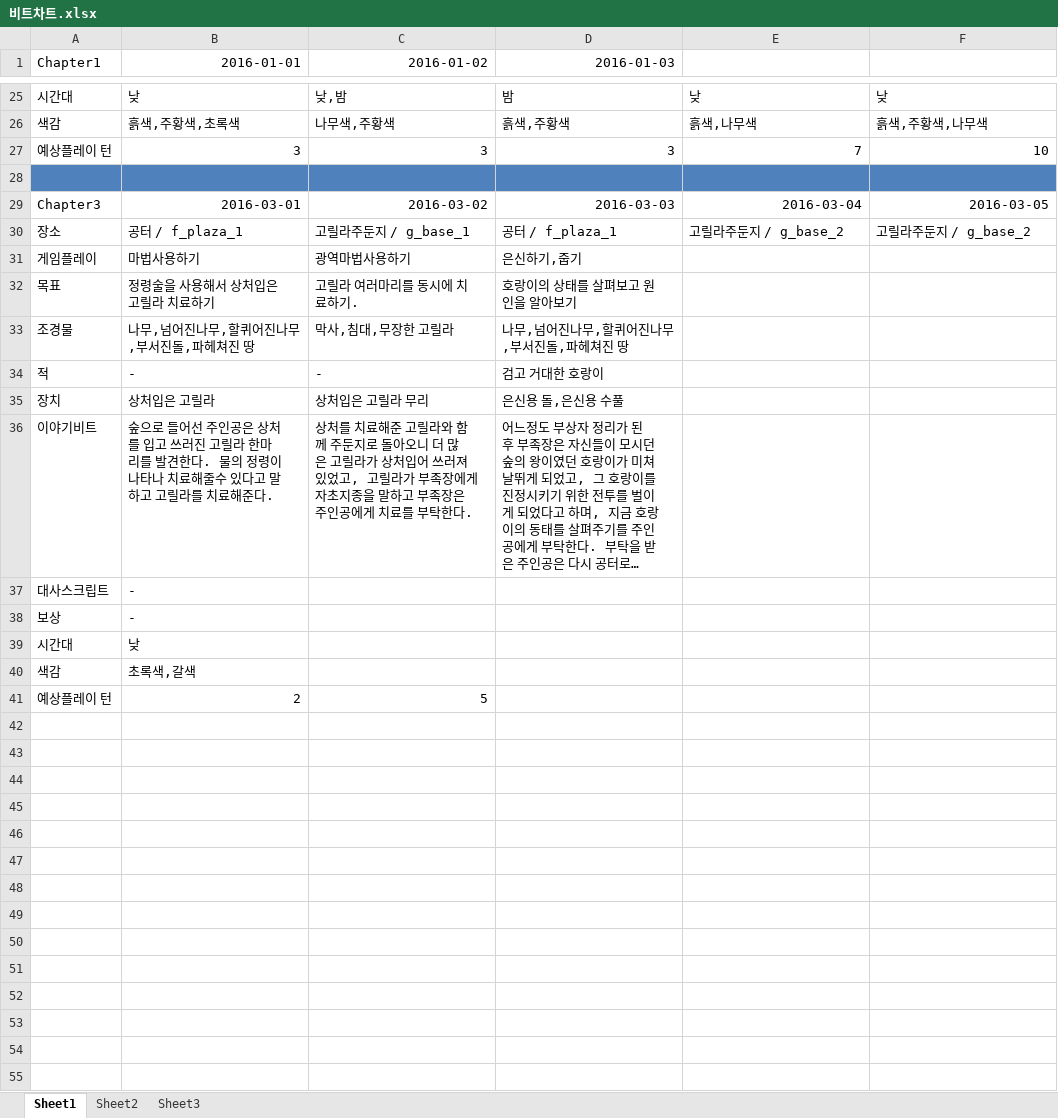
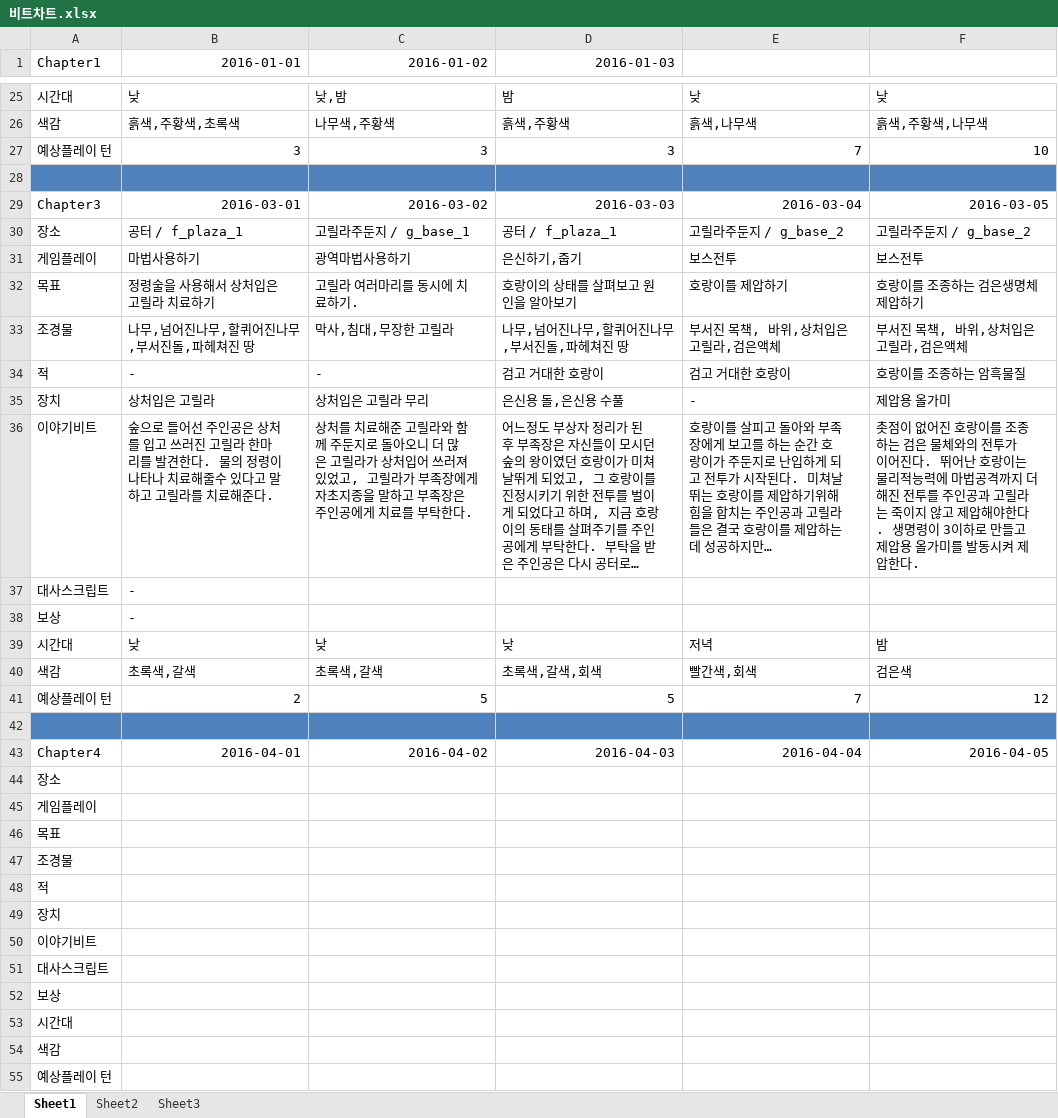
Before and after one commit to JinsooLee-Testing/aww, an Excel workbook: 기획문서/비트차트.xlsx, sheet Sheet1, drawn as a sheet; only a part is shown, gaps mark what is left out; long unchanged cells end in …; values as stored, in another font and other column widths than the file's, no borders; addresses are those after the commit; the diff names each change by its address in the sheet, - before the commit and + after, or states it on an @@ line.

Commit message:
비트차트 chapter3 작성완료

```diff
--- a/기획문서/비트차트.xlsx (sheet Sheet1)
+++ b/기획문서/비트차트.xlsx (sheet Sheet1)
-E31: (empty)
+E31: 보스전투
-F31: (empty)
+F31: 보스전투
-E32: (empty)
+E32: 호랑이를 제압하기
-F32: (empty)
+F32: 호랑이를 조종하는 검은생명체 제압하기
-E33: (empty)
+E33: 부서진 목책, 바위,상처입은 고릴라,검은액체
-F33: (empty)
+F33: 부서진 목책, 바위,상처입은 고릴라,검은액체
-E34: (empty)
+E34: 검고 거대한 호랑이
-F34: (empty)
+F34: 호랑이를 조종하는 암흑물질
-E35: (empty)
+E35: -
-F35: (empty)
+F35: 제압용 올가미
-E36: (empty)
+E36: 호랑이를 살피고 돌아와 부족장에게 보고를 하는 순간 호랑이가 주둔지로 난입하게 되고 전투가 시작된다. 미쳐날뛰는 호랑이를 제압하기위해 힘을 합치는 주인공과 고릴라들은 결국 호랑이를 제압하는데 성공하지만…
-F36: (empty)
+F36: 촛점이 없어진 호랑이를 조종하는 검은 물체와의 전투가 이어진다. 뛰어난 호랑이는 물리적능력에 마법공격까지 더해진 전투를 주인공과 고릴라는 죽이지 않고 제압해야한다. 생명령이 3이하로 만들고 제압용 올가미를 발동시켜 제압한다.
+row 39: 시간대 | 낮 | 낮 | 낮 | 저녁 | 밤
+row 40: 색감 | 초록색,갈색 | 초록색,갈색 | 초록색,갈색,회색 | 빨간색,회색 | 검은색
+row 41: 예상플레이 턴 | 2 | 5 | 5 | 7 | 12
+row 42: (empty)
+row 43: Chapter4 | 2016-04-01 | 2016-04-02 | 2016-04-03 | 2016-04-04 | 2016-04-05
+row 44: 장소
+row 45: 게임플레이
+row 46: 목표
+row 47: 조경물
+row 48: 적
+row 49: 장치
+row 50: 이야기비트
+row 51: 대사스크립트
+row 52: 보상
-B53 (2016-01-01): 낮
+B53 (2016-01-01): (empty)
-B54 (2016-01-01): 초록색,갈색
+B54 (2016-01-01): (empty)
-B55 (2016-01-01): 2
+B55 (2016-01-01): (empty)
-C55 (2016-01-02): 5
+C55 (2016-01-02): (empty)
```
